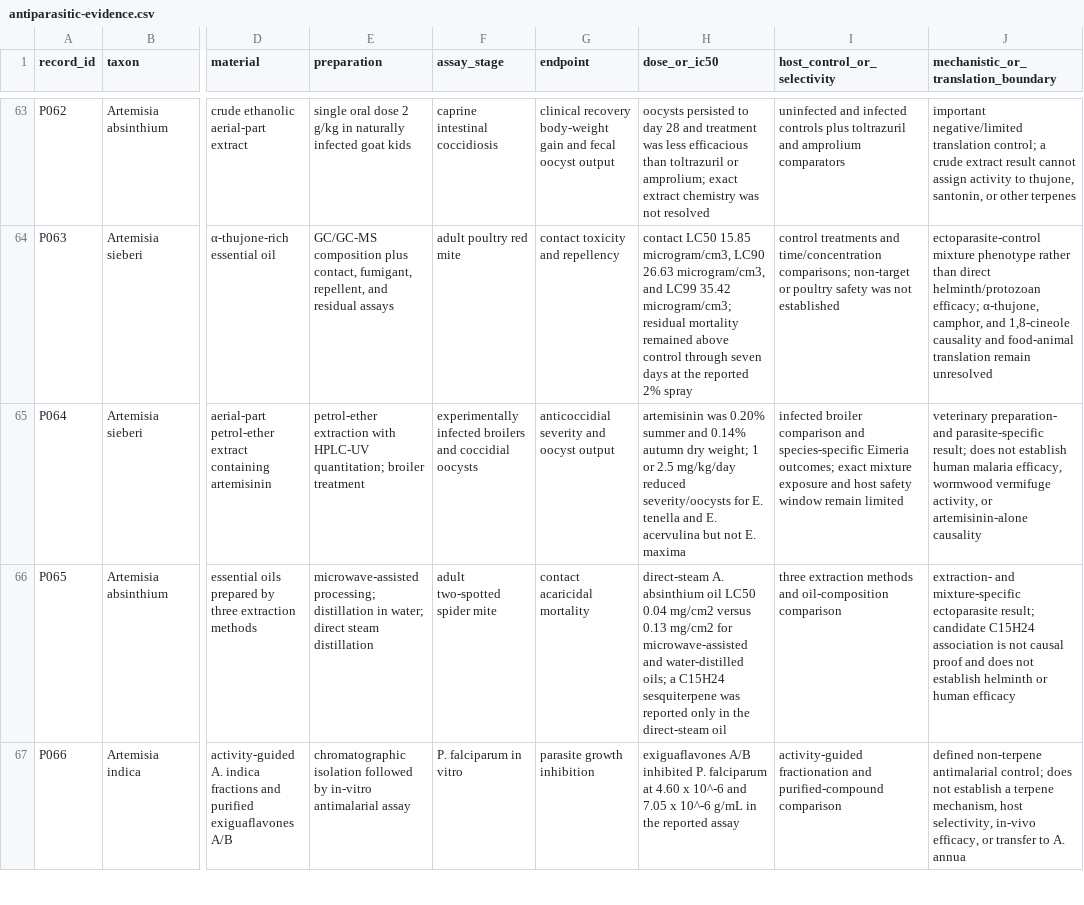
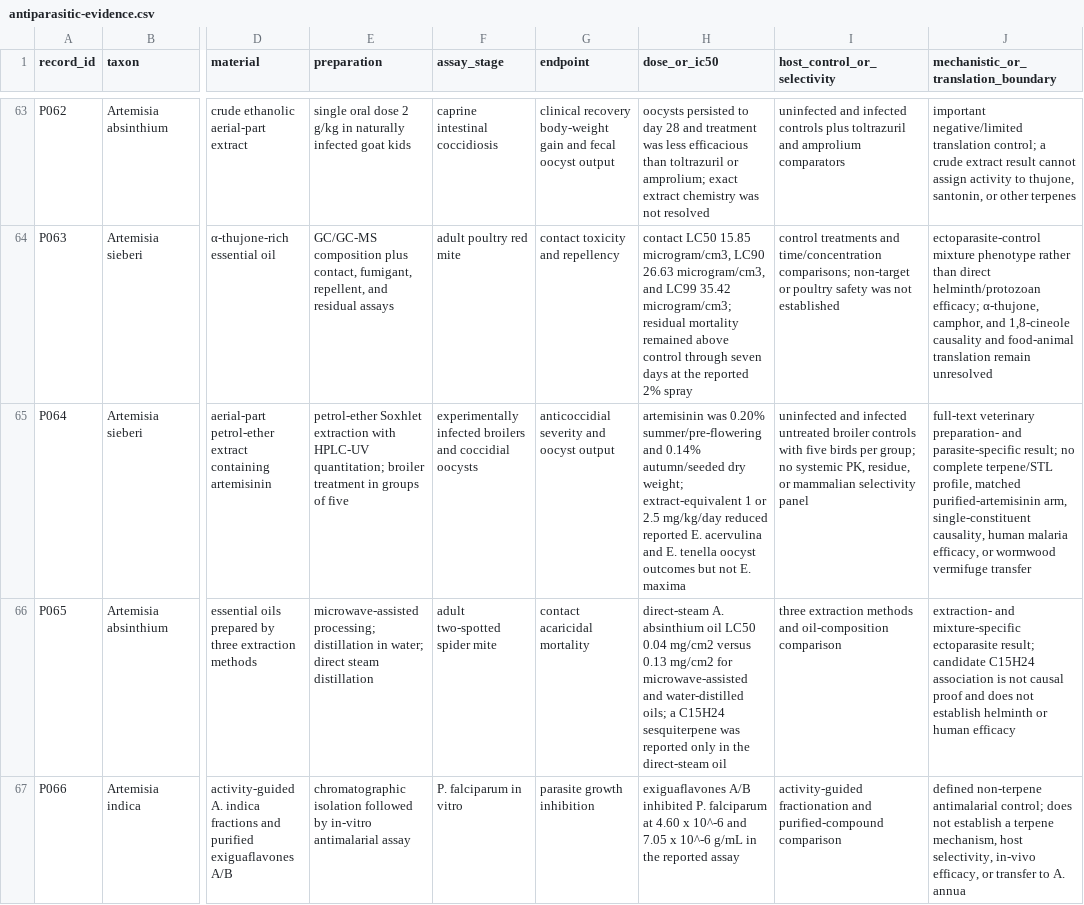
Before and after one commit to dcmcshan/artemisia, a CSV file: manuscript/antiparasitic-evidence.csv, drawn as a sheet; only a part is shown, gaps mark what is left out; the diff names each change by its address in the sheet, - before the commit and + after, or states it on an @@ line.

```diff
--- a/manuscript/antiparasitic-evidence.csv
+++ b/manuscript/antiparasitic-evidence.csv
-E65 (preparation): petrol-ether extraction with HPLC-UV quantitation; broiler treatment
+E65 (preparation): petrol-ether Soxhlet extraction with HPLC-UV quantitation; broiler treatment in groups of five
-H65 (dose_or_ic50): …was 0.20% summer and 0.14% autumn dry weight; 1 or 2.5 mg/kg/day reduced severity/oocysts for E. tenella and E. acervulina but not…
+H65 (dose_or_ic50): …was 0.20% summer/pre-flowering and 0.14% autumn/seeded dry weight; extract-equivalent 1 or 2.5 mg/kg/day reduced reported E. acervulina and E. tenella oocyst outcomes but not…
-I65 (host_control_or_selectivity): infected broiler comparison and species-specific Eimeria outcomes; exact mixture exposure and host safety window remain limited
+I65 (host_control_or_selectivity): uninfected and infected untreated broiler controls with five birds per group; no systemic PK, residue, or mammalian selectivity panel
-J65: veterinary preparation- and parasite-specific result; does not establish human malaria efficacy, wormwood vermifuge activity, or artemisinin-alone causality
+J65: full-text veterinary preparation- and parasite-specific result; no complete terpene/STL profile, matched purified-artemisinin arm, single-constituent causality, human malaria efficacy, or wormwood vermifuge transfer
```
Also changed, not shown: manuscript/claim-audit.csv, manuscript/evidence-appraisal.csv, 13 other files.
